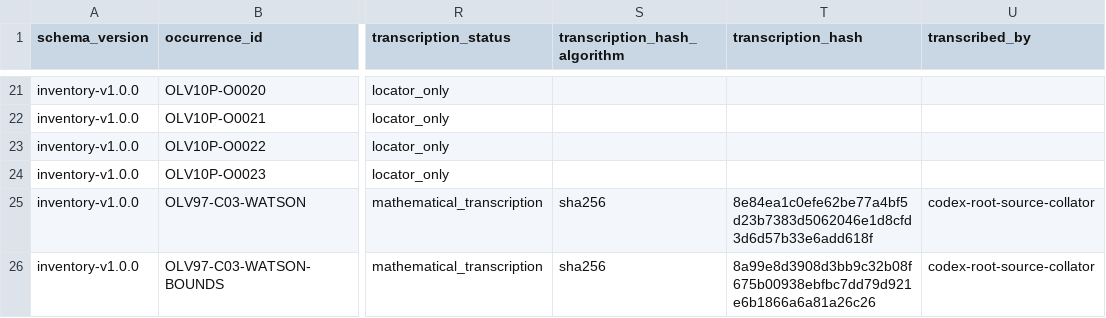
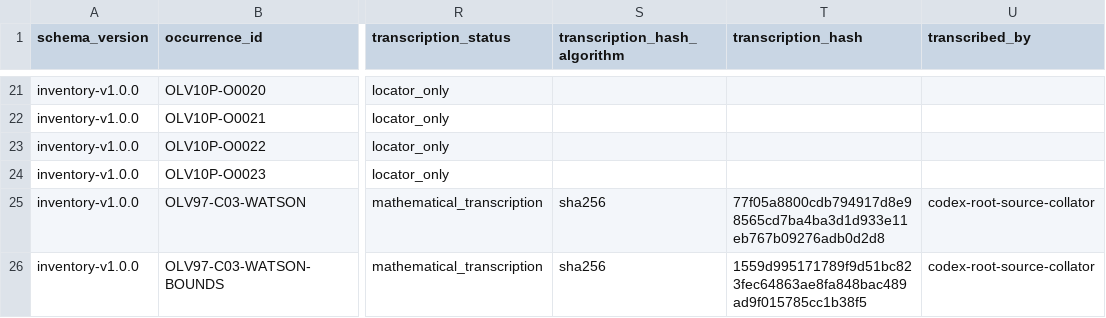
Before and after one commit to jaumededios/LMLF, a CSV file: blueprint/inventory/occurrences.csv, drawn as a sheet; only a part is shown, gaps mark what is left out; the diff names each change by its address in the sheet, - before the commit and + after, or states it on an @@ line.

Commit message:
docs: refine Watson source and quantitative packets

```diff
--- a/blueprint/inventory/occurrences.csv
+++ b/blueprint/inventory/occurrences.csv
-T25 (transcription_hash): 8e84ea1c0efe62be77a4bf5d23b7383d5062046e1d8cfd3d6d57b33e6add618f
+T25 (transcription_hash): 77f05a8800cdb794917d8e98565cd7ba4ba3d1d933e11eb767b09276adb0d2d8
-T26 (transcription_hash): 8a99e8d3908d3bb9c32b08f675b00938ebfbc7dd79d921e6b1866a6a81a26c26
+T26 (transcription_hash): 1559d995171789f9d51bc823fec64863ae8fa848bac489ad9f015785cc1b38f5
```
Also changed, not shown: 8 other files.
